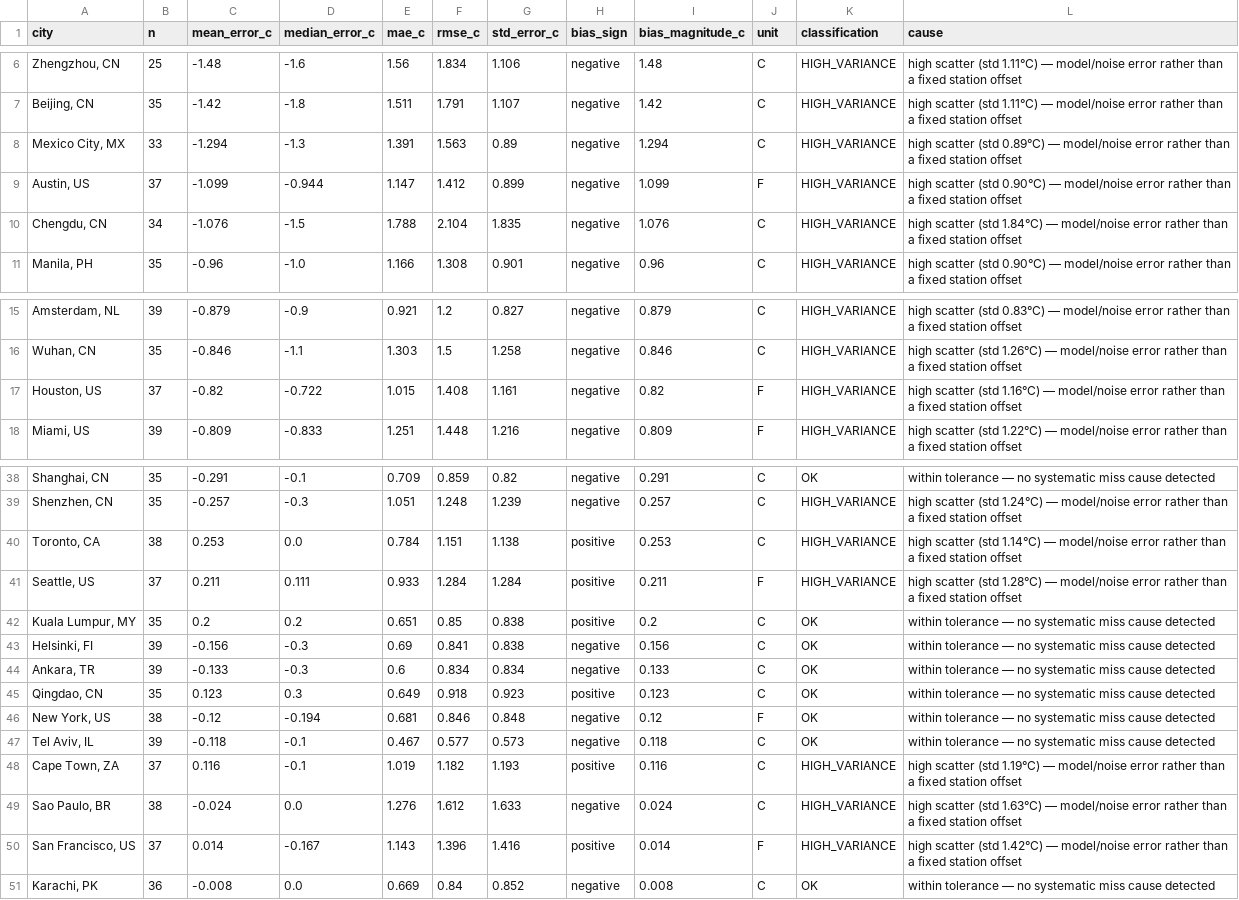
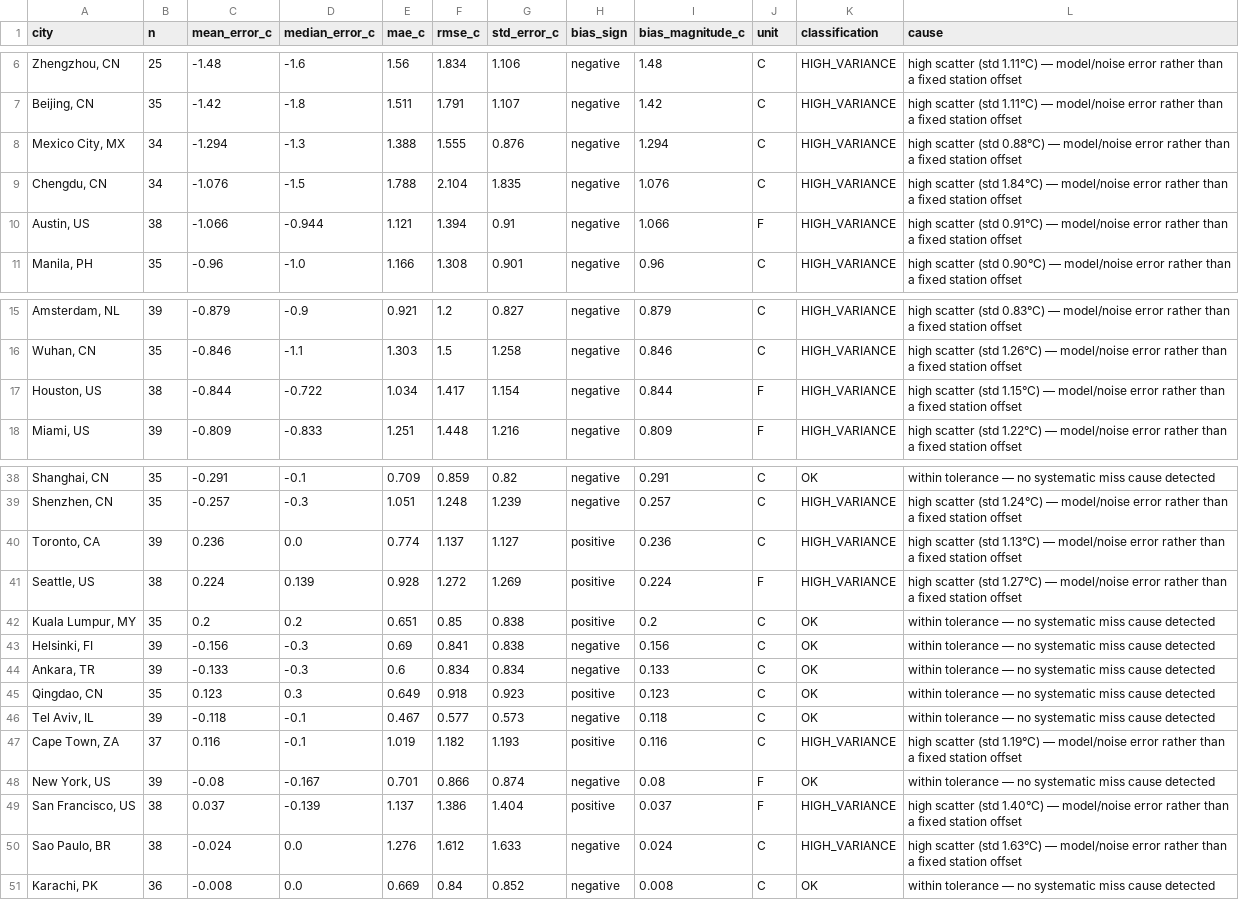
Before and after one commit to mgaaserud90-creator/weather-monitor, a CSV file: _city_error_diagnostics.csv, drawn as a sheet; only a part is shown, gaps mark what is left out; the diff covers the shown part only.

```diff
--- a/_city_error_diagnostics.csv
+++ b/_city_error_diagnostics.csv
@@ -7,5 +7,5 @@ city,n,mean_error_c,median_error_c,mae_c,rmse_c,std_error_c,bias_sign,bias_magni
 "Beijing, CN",35,-1.42,-1.8,1.511,1.791,1.107,negative,1.42,C,HIGH_VARIANCE,high scatter (std 1.11°C) — model/noise error rather than a fixed station offset
-"Mexico City, MX",33,-1.294,-1.3,1.391,1.563,0.89,negative,1.294,C,HIGH_VARIANCE,high scatter (std 0.89°C) — model/noise error rather than a fixed station offset
-"Austin, US",37,-1.099,-0.944,1.147,1.412,0.899,negative,1.099,F,HIGH_VARIANCE,high scatter (std 0.90°C) — model/noise error rather than a fixed station offset
+"Mexico City, MX",34,-1.294,-1.3,1.388,1.555,0.876,negative,1.294,C,HIGH_VARIANCE,high scatter (std 0.88°C) — model/noise error rather than a fixed station offset
 "Chengdu, CN",34,-1.076,-1.5,1.788,2.104,1.835,negative,1.076,C,HIGH_VARIANCE,high scatter (std 1.84°C) — model/noise error rather than a fixed station offset
+"Austin, US",38,-1.066,-0.944,1.121,1.394,0.91,negative,1.066,F,HIGH_VARIANCE,high scatter (std 0.91°C) — model/noise error rather than a fixed station offset
 "Manila, PH",35,-0.96,-1.0,1.166,1.308,0.901,negative,0.96,C,HIGH_VARIANCE,high scatter (std 0.90°C) — model/noise error rather than a fixed station offset
@@ -16,3 +16,3 @@ city,n,mean_error_c,median_error_c,mae_c,rmse_c,std_error_c,bias_sign,bias_magni
 "Wuhan, CN",35,-0.846,-1.1,1.303,1.5,1.258,negative,0.846,C,HIGH_VARIANCE,high scatter (std 1.26°C) — model/noise error rather than a fixed station offset
-"Houston, US",37,-0.82,-0.722,1.015,1.408,1.161,negative,0.82,F,HIGH_VARIANCE,high scatter (std 1.16°C) — model/noise error rather than a fixed station offset
+"Houston, US",38,-0.844,-0.722,1.034,1.417,1.154,negative,0.844,F,HIGH_VARIANCE,high scatter (std 1.15°C) — model/noise error rather than a fixed station offset
 "Miami, US",39,-0.809,-0.833,1.251,1.448,1.216,negative,0.809,F,HIGH_VARIANCE,high scatter (std 1.22°C) — model/noise error rather than a fixed station offset
@@ -39,4 +39,4 @@ city,n,mean_error_c,median_error_c,mae_c,rmse_c,std_error_c,bias_sign,bias_magni
 "Shenzhen, CN",35,-0.257,-0.3,1.051,1.248,1.239,negative,0.257,C,HIGH_VARIANCE,high scatter (std 1.24°C) — model/noise error rather than a fixed station offset
-"Toronto, CA",38,0.253,0.0,0.784,1.151,1.138,positive,0.253,C,HIGH_VARIANCE,high scatter (std 1.14°C) — model/noise error rather than a fixed station offset
-"Seattle, US",37,0.211,0.111,0.933,1.284,1.284,positive,0.211,F,HIGH_VARIANCE,high scatter (std 1.28°C) — model/noise error rather than a fixed station offset
+"Toronto, CA",39,0.236,0.0,0.774,1.137,1.127,positive,0.236,C,HIGH_VARIANCE,high scatter (std 1.13°C) — model/noise error rather than a fixed station offset
+"Seattle, US",38,0.224,0.139,0.928,1.272,1.269,positive,0.224,F,HIGH_VARIANCE,high scatter (std 1.27°C) — model/noise error rather than a fixed station offset
 "Kuala Lumpur, MY",35,0.2,0.2,0.651,0.85,0.838,positive,0.2,C,OK,within tolerance — no systematic miss cause detected
@@ -45,7 +45,7 @@ city,n,mean_error_c,median_error_c,mae_c,rmse_c,std_error_c,bias_sign,bias_magni
 "Qingdao, CN",35,0.123,0.3,0.649,0.918,0.923,positive,0.123,C,OK,within tolerance — no systematic miss cause detected
-"New York, US",38,-0.12,-0.194,0.681,0.846,0.848,negative,0.12,F,OK,within tolerance — no systematic miss cause detected
 "Tel Aviv, IL",39,-0.118,-0.1,0.467,0.577,0.573,negative,0.118,C,OK,within tolerance — no systematic miss cause detected
 "Cape Town, ZA",37,0.116,-0.1,1.019,1.182,1.193,positive,0.116,C,HIGH_VARIANCE,high scatter (std 1.19°C) — model/noise error rather than a fixed station offset
+"New York, US",39,-0.08,-0.167,0.701,0.866,0.874,negative,0.08,F,OK,within tolerance — no systematic miss cause detected
+"San Francisco, US",38,0.037,-0.139,1.137,1.386,1.404,positive,0.037,F,HIGH_VARIANCE,high scatter (std 1.40°C) — model/noise error rather than a fixed station offset
 "Sao Paulo, BR",38,-0.024,0.0,1.276,1.612,1.633,negative,0.024,C,HIGH_VARIANCE,high scatter (std 1.63°C) — model/noise error rather than a fixed station offset
-"San Francisco, US",37,0.014,-0.167,1.143,1.396,1.416,positive,0.014,F,HIGH_VARIANCE,high scatter (std 1.42°C) — model/noise error rather than a fixed station offset
 "Karachi, PK",36,-0.008,0.0,0.669,0.84,0.852,negative,0.008,C,OK,within tolerance — no systematic miss cause detected
```
Also changed, not shown: 1 added row, 1 removed row and 30 edited cells elsewhere in this file, _daily_city_log.csv, _resolved_markets.csv, 19 other files.
